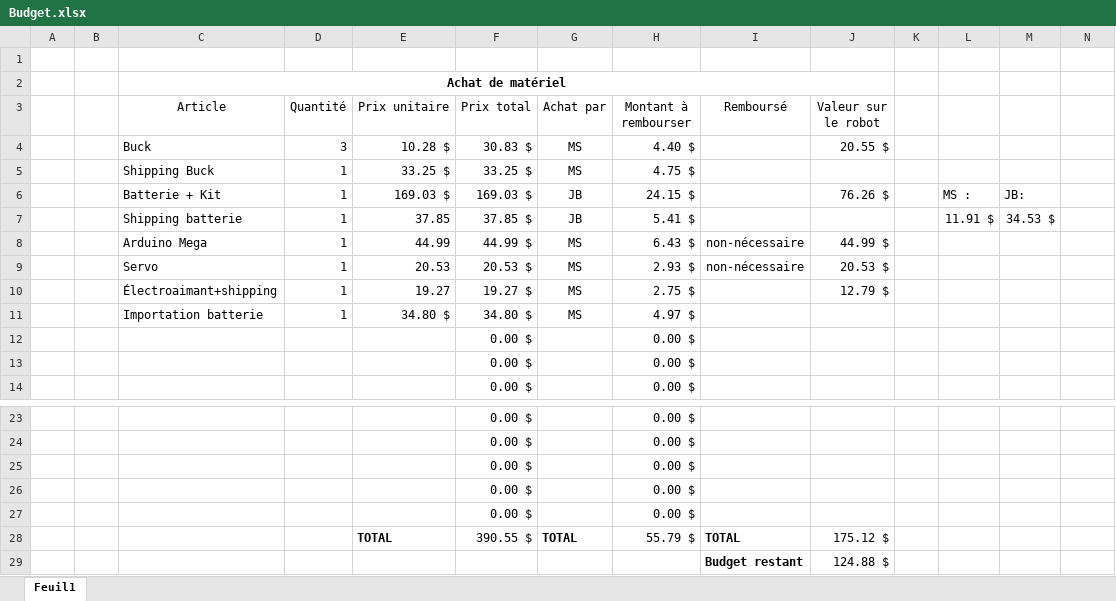
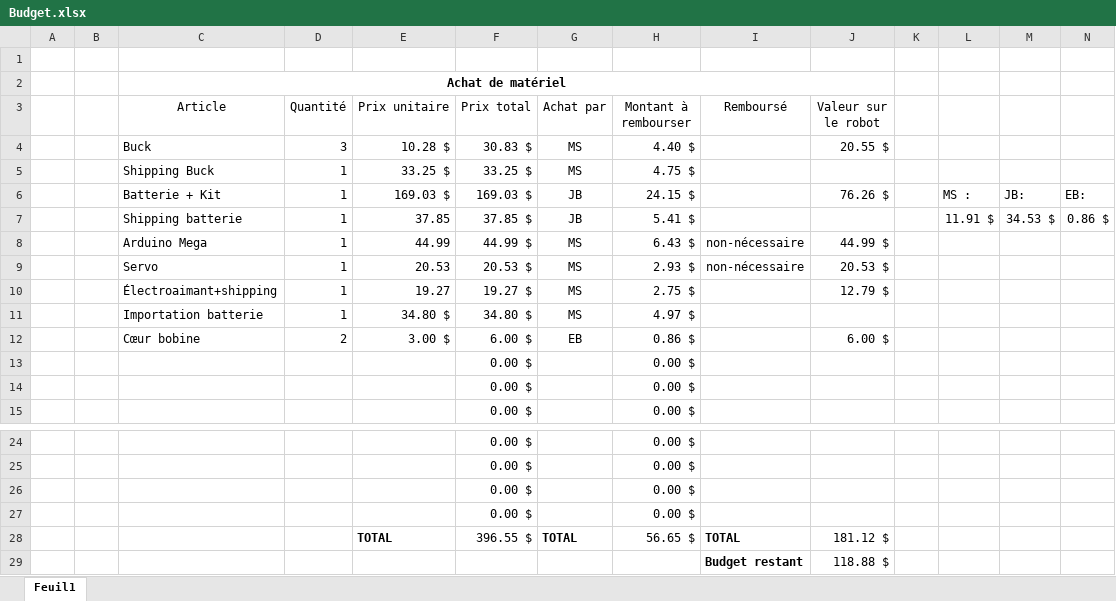
Before and after one commit to jmprovencher/Treasure-Picker-Robot, an Excel workbook: Planification/Budget.xlsx, sheet Feuil1, drawn as a sheet; only a part is shown, gaps mark what is left out; values as stored, in another font and other column widths than the file's, no borders; removed rows and columns are numbered as before the commit, all else as after; the diff names each change by its address in the sheet, - before the commit and + after, or states it on an @@ line.

Commit message:
Ajustement budget

```diff
--- a/Planification/Budget.xlsx (sheet Feuil1)
+++ b/Planification/Budget.xlsx (sheet Feuil1)
-N6: (empty)
+N6: EB:
-N7: (empty)
+N7: 0.86 $
+row 12:  |  | Cœur bobine | 2 | 3.00 $ | 6.00 $ | EB | 0.86 $ |  | 6.00 $
-row 27:  |  |  |  |  | 0.00 $ |  | 0.00 $
-F28 (Prix total): 390.55 $
+F28 (Prix total): 396.55 $
-H28 (Montant à rembourser): 55.79 $
+H28 (Montant à rembourser): 56.65 $
-J28 (Valeur sur le robot): 175.12 $
+J28 (Valeur sur le robot): 181.12 $
-J29 (Valeur sur le robot): 124.88 $
+J29 (Valeur sur le robot): 118.88 $
```
Also changed, not shown: formulas that keep their value.
